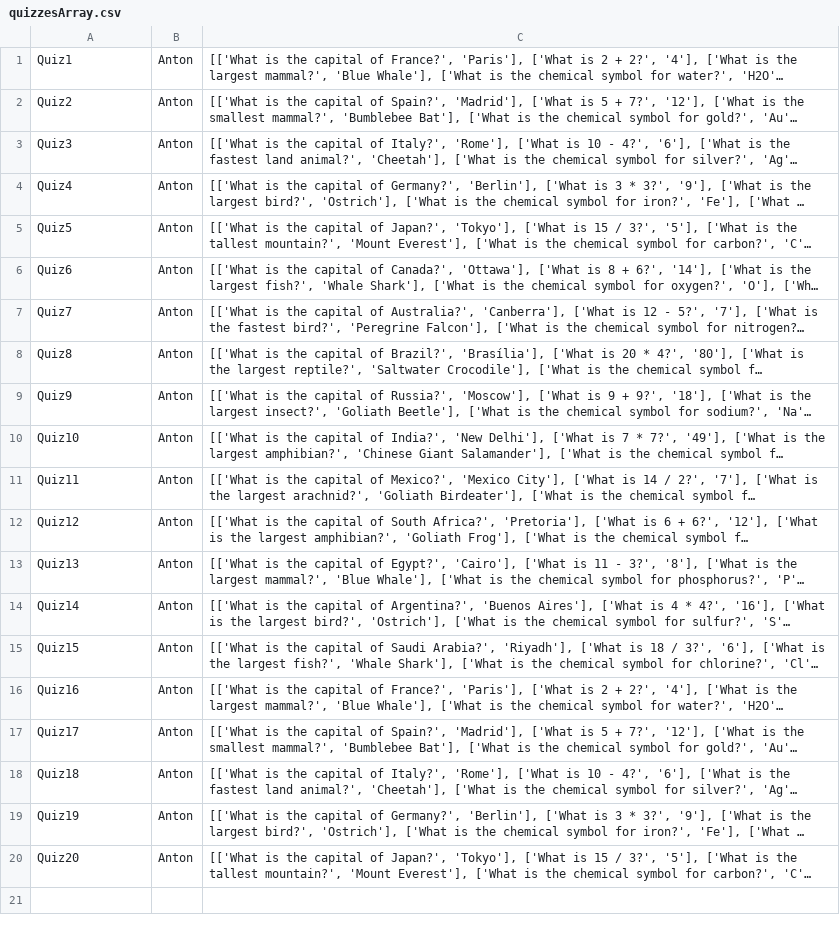
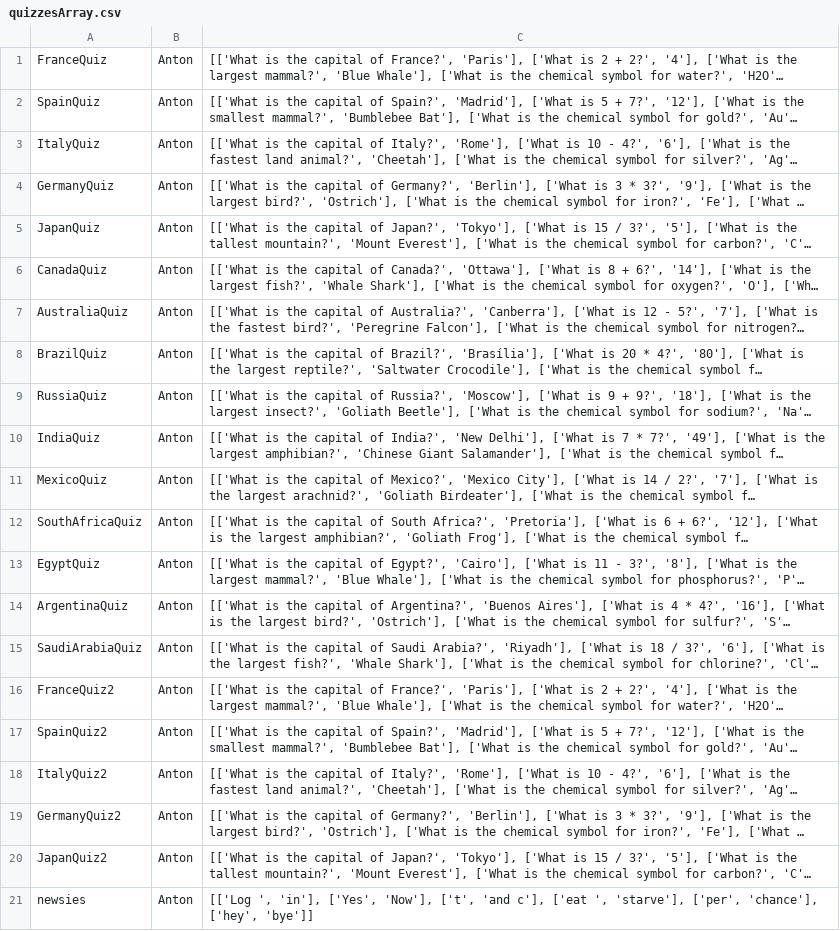
Before and after one commit to AntiAntiexe/School, a CSV file: softwareDev34/Unit3/AOS1/SATDeleopment/quizzesArray.csv, drawn as a sheet; long unchanged cells end in …; the diff names each change by its address in the sheet, - before the commit and + after, or states it on an @@ line.

```diff
--- a/softwareDev34/Unit3/AOS1/SATDeleopment/quizzesArray.csv
+++ b/softwareDev34/Unit3/AOS1/SATDeleopment/quizzesArray.csv
-A1: Quiz1
+A1: FranceQuiz
-A2: Quiz2
+A2: SpainQuiz
-A3: Quiz3
+A3: ItalyQuiz
-A4: Quiz4
+A4: GermanyQuiz
-A5: Quiz5
+A5: JapanQuiz
-A6: Quiz6
+A6: CanadaQuiz
-A7: Quiz7
+A7: AustraliaQuiz
-A8: Quiz8
+A8: BrazilQuiz
-A9: Quiz9
+A9: RussiaQuiz
-A10: Quiz10
+A10: IndiaQuiz
-A11: Quiz11
+A11: MexicoQuiz
-A12: Quiz12
+A12: SouthAfricaQuiz
-A13: Quiz13
+A13: EgyptQuiz
-A14: Quiz14
+A14: ArgentinaQuiz
-A15: Quiz15
+A15: SaudiArabiaQuiz
-A16: Quiz16
+A16: FranceQuiz2
-A17: Quiz17
+A17: SpainQuiz2
-A18: Quiz18
+A18: ItalyQuiz2
-A19: Quiz19
+A19: GermanyQuiz2
-A20: Quiz20
+A20: JapanQuiz2
+row 21: newsies | Anton | [['Log ', 'in'], ['Yes', 'Now'], ['t', 'and c'], ['eat ', 'starve'], ['per', 'chance'], ['hey', 'bye']]
```
Also changed, not shown: 3 other files.
